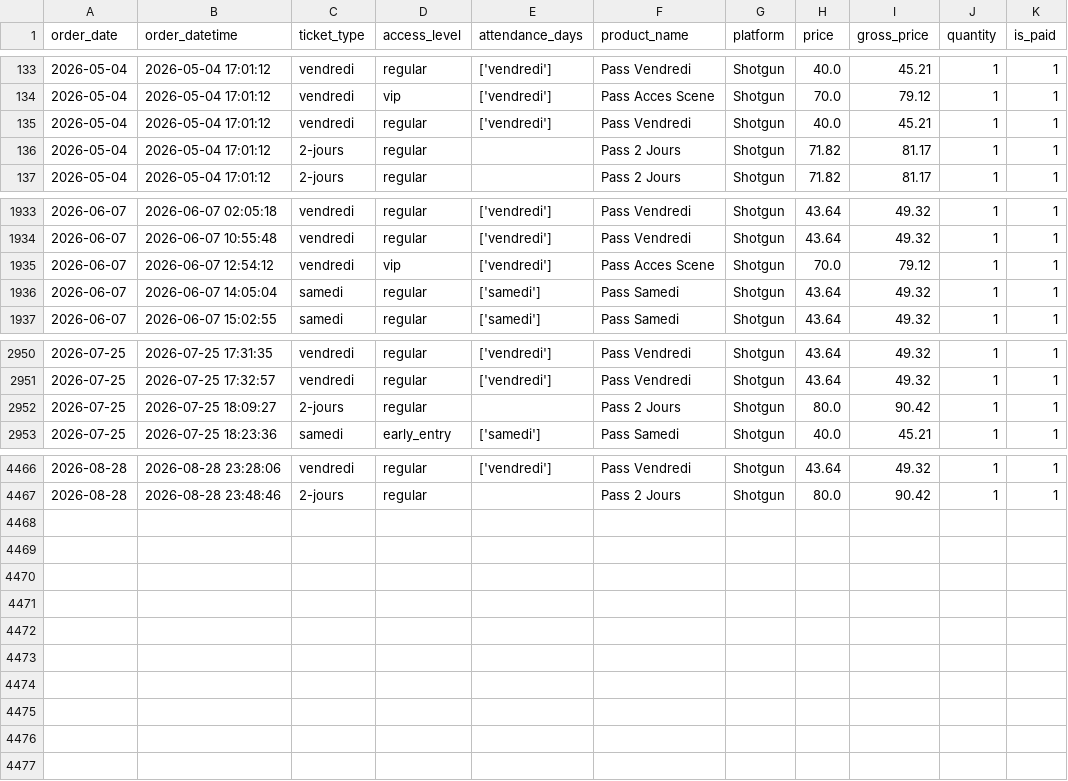
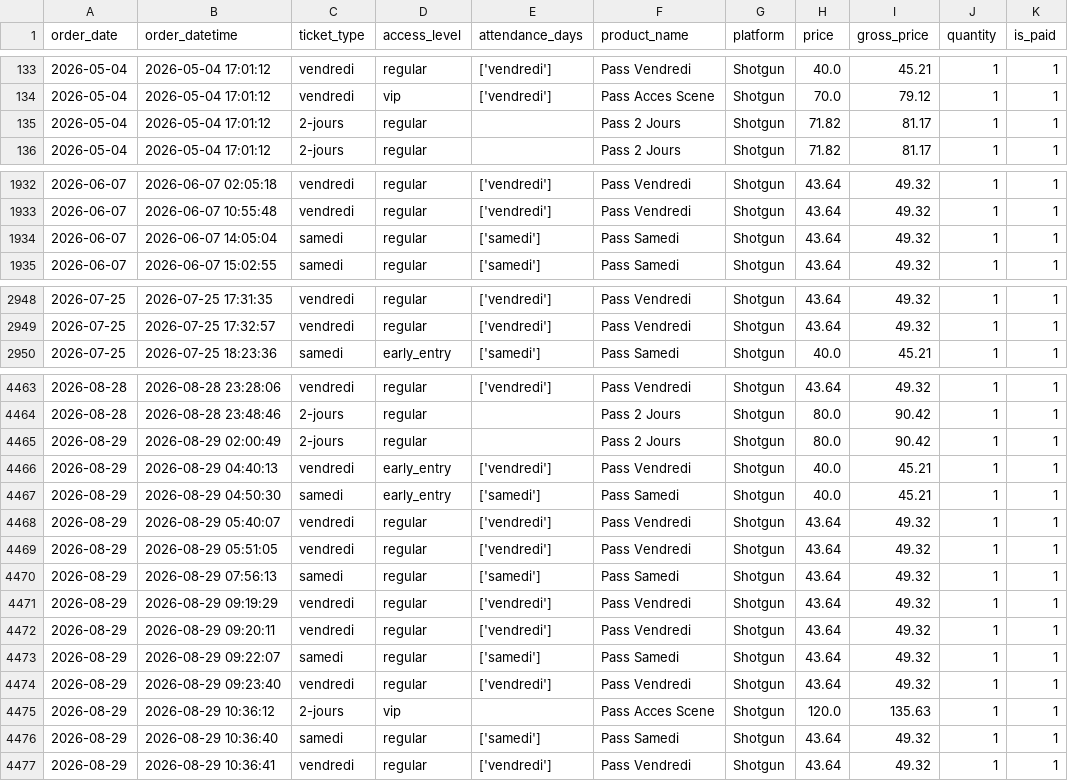
Before and after one commit to studio-ai2k/ticketing_api, a CSV file: data/sonora_impact_2026_merged.csv, drawn as a sheet; only a part is shown, gaps mark what is left out; removed rows and columns are numbered as before the commit, all else as after; the diff names each change by its address in the sheet, - before the commit and + after, or states it on an @@ line.

```diff
--- a/data/sonora_impact_2026_merged.csv
+++ b/data/sonora_impact_2026_merged.csv
-row 135: 2026-05-04 | 2026-05-04 17:01:12 | vendredi | regular | ['vendredi'] | Pass Vendredi | Shotgun | 40.0 | 45.21 | 1 | 1
-row 1935: 2026-06-07 | 2026-06-07 12:54:12 | vendredi | vip | ['vendredi'] | Pass Acces Scene | Shotgun | 70.0 | 79.12 | 1 | 1
-row 2952: 2026-07-25 | 2026-07-25 18:09:27 | 2-jours | regular |  | Pass 2 Jours | Shotgun | 80.0 | 90.42 | 1 | 1
+row 4465: 2026-08-29 | 2026-08-29 02:00:49 | 2-jours | regular |  | Pass 2 Jours | Shotgun | 80.0 | 90.42 | 1 | 1
+row 4466: 2026-08-29 | 2026-08-29 04:40:13 | vendredi | early_entry | ['vendredi'] | Pass Vendredi | Shotgun | 40.0 | 45.21 | 1 | 1
+row 4467: 2026-08-29 | 2026-08-29 04:50:30 | samedi | early_entry | ['samedi'] | Pass Samedi | Shotgun | 40.0 | 45.21 | 1 | 1
+row 4468: 2026-08-29 | 2026-08-29 05:40:07 | vendredi | regular | ['vendredi'] | Pass Vendredi | Shotgun | 43.64 | 49.32 | 1 | 1
+row 4469: 2026-08-29 | 2026-08-29 05:51:05 | vendredi | regular | ['vendredi'] | Pass Vendredi | Shotgun | 43.64 | 49.32 | 1 | 1
+row 4470: 2026-08-29 | 2026-08-29 07:56:13 | samedi | regular | ['samedi'] | Pass Samedi | Shotgun | 43.64 | 49.32 | 1 | 1
+row 4471: 2026-08-29 | 2026-08-29 09:19:29 | vendredi | regular | ['vendredi'] | Pass Vendredi | Shotgun | 43.64 | 49.32 | 1 | 1
+row 4472: 2026-08-29 | 2026-08-29 09:20:11 | vendredi | regular | ['vendredi'] | Pass Vendredi | Shotgun | 43.64 | 49.32 | 1 | 1
+row 4473: 2026-08-29 | 2026-08-29 09:22:07 | samedi | regular | ['samedi'] | Pass Samedi | Shotgun | 43.64 | 49.32 | 1 | 1
+row 4474: 2026-08-29 | 2026-08-29 09:23:40 | vendredi | regular | ['vendredi'] | Pass Vendredi | Shotgun | 43.64 | 49.32 | 1 | 1
+row 4475: 2026-08-29 | 2026-08-29 10:36:12 | 2-jours | vip |  | Pass Acces Scene | Shotgun | 120.0 | 135.63 | 1 | 1
+row 4476: 2026-08-29 | 2026-08-29 10:36:40 | samedi | regular | ['samedi'] | Pass Samedi | Shotgun | 43.64 | 49.32 | 1 | 1
+row 4477: 2026-08-29 | 2026-08-29 10:36:41 | vendredi | regular | ['vendredi'] | Pass Vendredi | Shotgun | 43.64 | 49.32 | 1 | 1
```
Also changed, not shown: data/bordeaux_oct_2026_merged.csv, data/geneve_2026_merged.csv, 12 other files.
